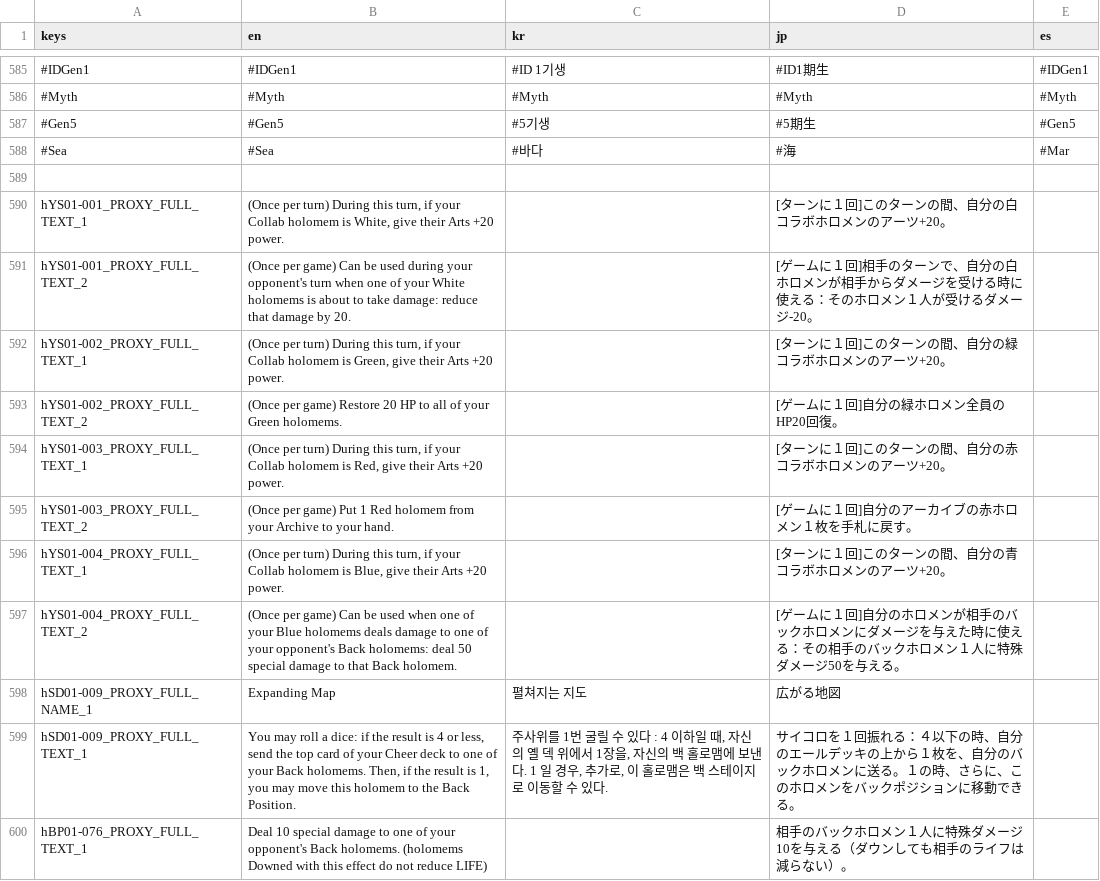
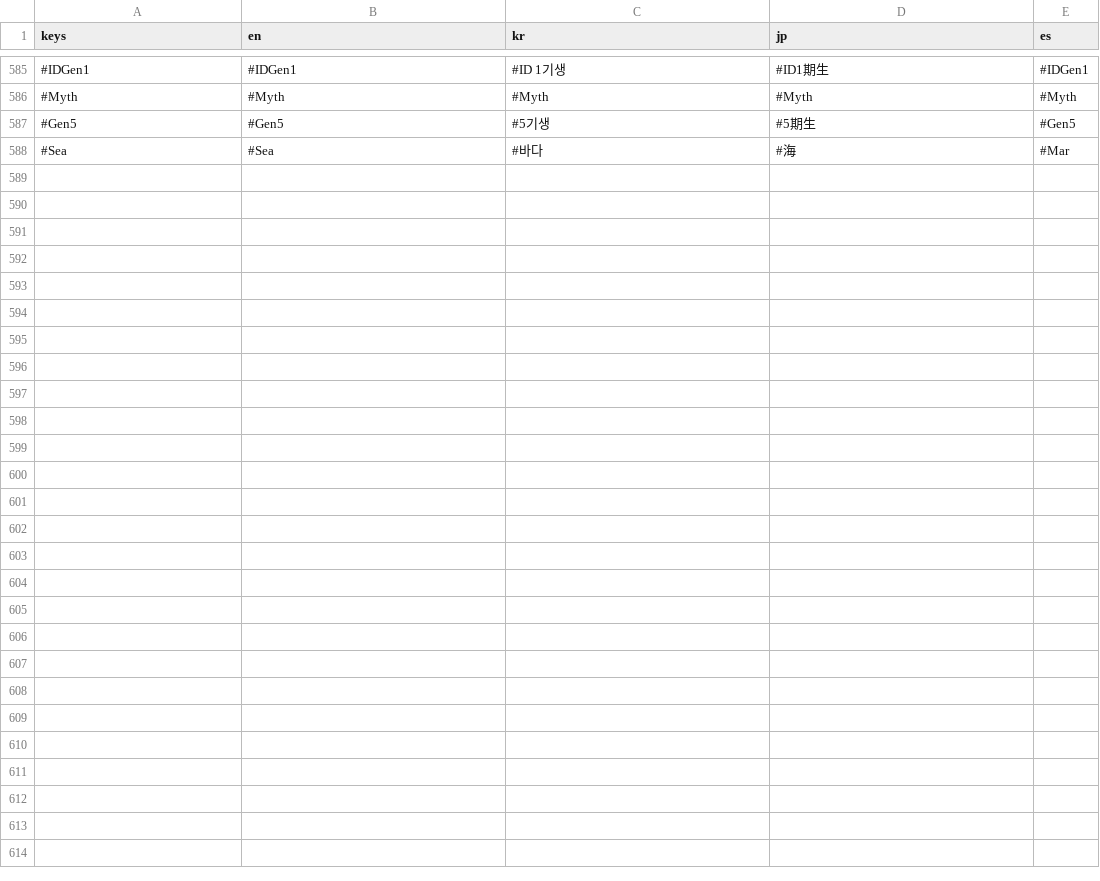
Before and after one commit to daniel-k-taylor/holocardclient, a CSV file: assets/loc/translations.csv, drawn as a sheet; only a part is shown, gaps mark what is left out; the diff covers the shown part only; the diff names each change by its address in the sheet, - before the commit and + after, or states it on an @@ line.

Commit message:
Removed unused translation-related stuff.

```diff
--- a/assets/loc/translations.csv
+++ b/assets/loc/translations.csv
-row 589: (empty)
-row 590: hYS01-001_PROXY_FULL_TEXT_1 | (Once per turn) During this turn, if your Collab holomem is White, give their Arts +20 power. |  | [ターンに１回]このターンの間、自分の白コラボホロメンのアーツ+20。
-row 591: hYS01-001_PROXY_FULL_TEXT_2 | (Once per game) Can be used during your opponent's turn when one of your White holomems is about to take damage: reduce that damage by 20. |  | [ゲームに１回]相手のターンで、自分の白ホロメンが相手からダメージを受ける時に使える：そのホロメン１人が受けるダメージ-20。
-row 592: hYS01-002_PROXY_FULL_TEXT_1 | (Once per turn) During this turn, if your Collab holomem is Green, give their Arts +20 power. |  | [ターンに１回]このターンの間、自分の緑コラボホロメンのアーツ+20。
-row 593: hYS01-002_PROXY_FULL_TEXT_2 | (Once per game) Restore 20 HP to all of your Green holomems. |  | [ゲームに１回]自分の緑ホロメン全員のHP20回復。
-row 594: hYS01-003_PROXY_FULL_TEXT_1 | (Once per turn) During this turn, if your Collab holomem is Red, give their Arts +20 power. |  | [ターンに１回]このターンの間、自分の赤コラボホロメンのアーツ+20。
-row 595: hYS01-003_PROXY_FULL_TEXT_2 | (Once per game) Put 1 Red holomem from your Archive to your hand. |  | [ゲームに１回]自分のアーカイブの赤ホロメン１枚を手札に戻す。
-row 596: hYS01-004_PROXY_FULL_TEXT_1 | (Once per turn) During this turn, if your Collab holomem is Blue, give their Arts +20 power. |  | [ターンに１回]このターンの間、自分の青コラボホロメンのアーツ+20。
-row 597: hYS01-004_PROXY_FULL_TEXT_2 | (Once per game) Can be used when one of your Blue holomems deals damage to one of your opponent's Back holomems: deal 50 special damage to that Back holomem. |  | [ゲームに１回]自分のホロメンが相手のバックホロメンにダメージを与えた時に使える：その相手のバックホロメン１人に特殊ダメージ50を与える。
-row 598: hSD01-009_PROXY_FULL_NAME_1 | Expanding Map | 펼쳐지는 지도 | 広がる地図
-row 599: hSD01-009_PROXY_FULL_TEXT_1 | You may roll a dice: if the result is 4 or less, send the top card of your Cheer deck to one of your Back holomems. Then, if the result is 1, you may move this holomem to the Back Position. | 주사위를 1번 굴릴 수 있다 : 4 이하일 때, 자신의 옐 덱 위에서 1장을, 자신의 백 홀로맴에 보낸다. 1 일 경우, 추가로, 이 홀로맴은 백 스테이지로 이동할 수 있다. | サイコロを１回振れる：４以下の時、自分のエールデッキの上から１枚を、自分のバックホロメンに送る。１の時、さらに、このホロメンをバックポジションに移動できる。
-row 600: hBP01-076_PROXY_FULL_TEXT_1 | Deal 10 special damage to one of your opponent's Back holomems. (holomems Downed with this effect do not reduce LIFE) |  | 相手のバックホロメン１人に特殊ダメージ10を与える（ダウンしても相手のライフは減らない）。
```
Also changed, not shown: 12 removed rows elsewhere in this file, 1 other file.
